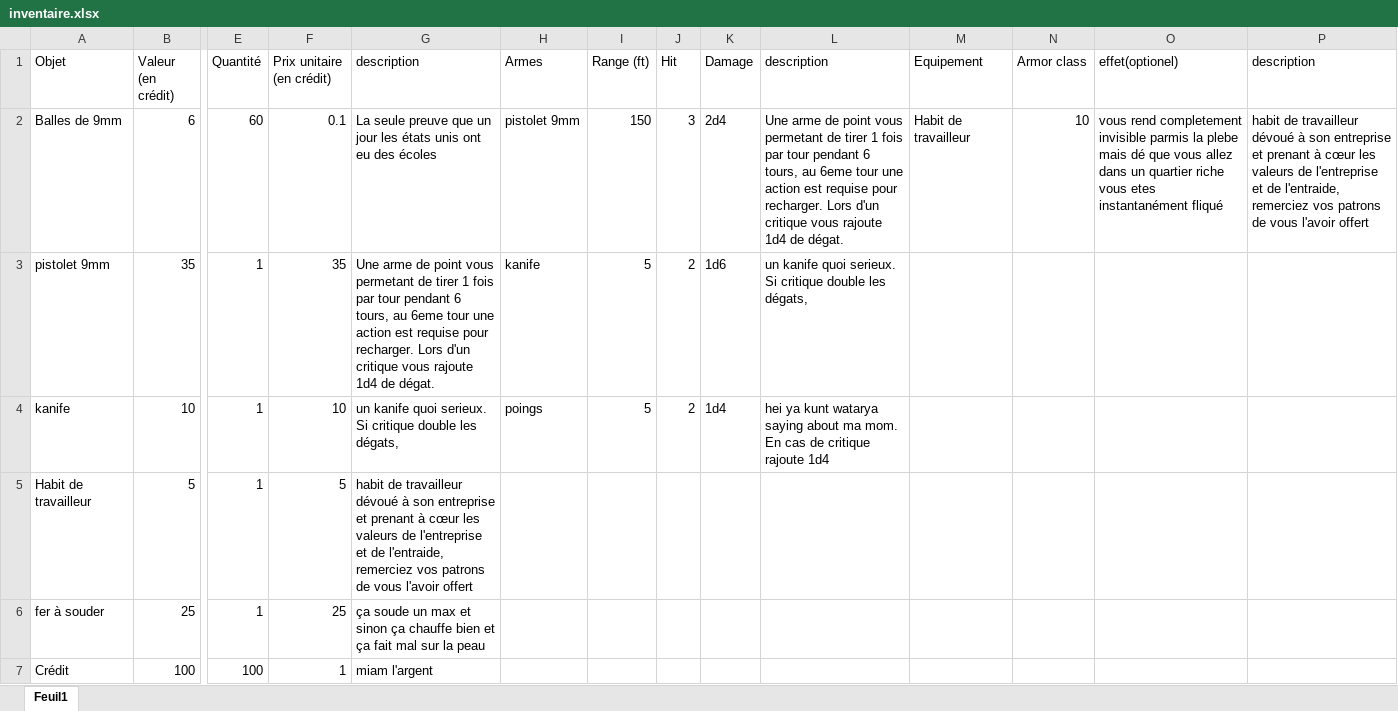
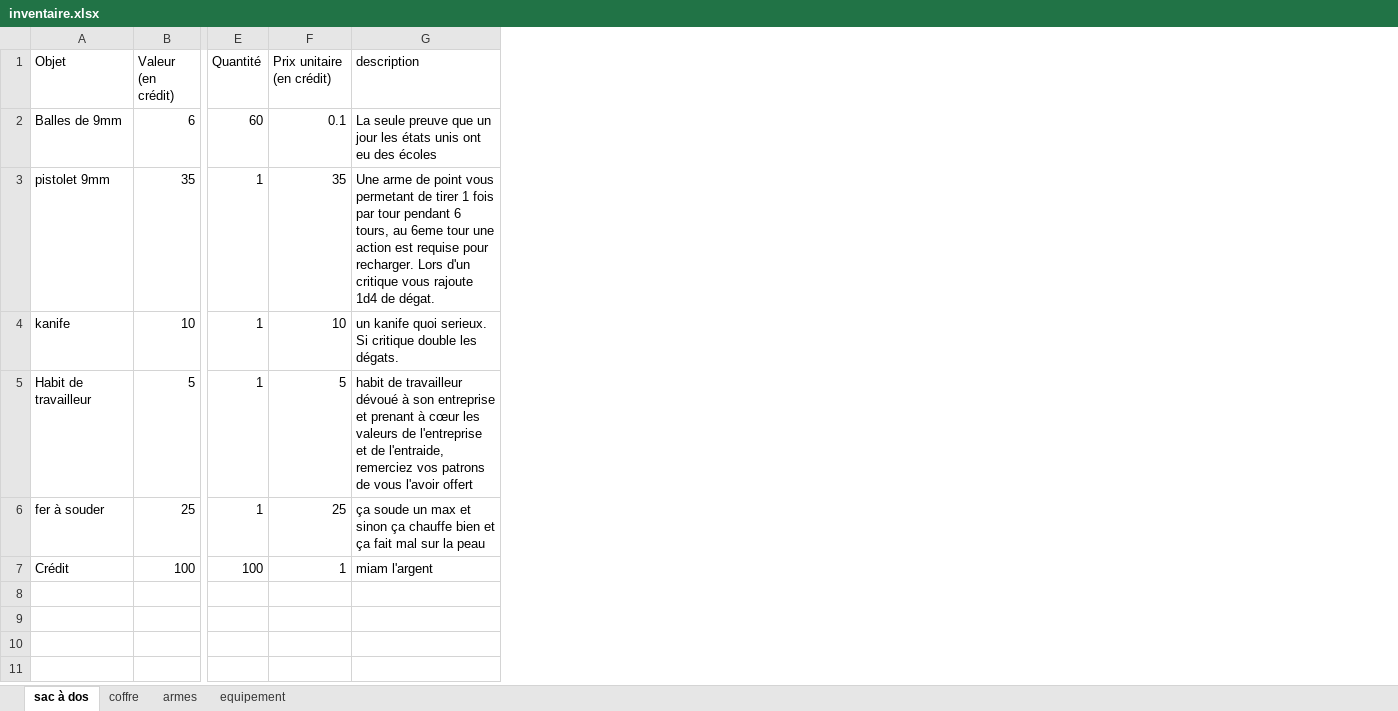
Before and after one commit to slexno/fiche-de-personnage-interactive, an Excel workbook: inventaire.xlsx, sheet sac à dos, drawn as a sheet; only a part is shown, gaps mark what is left out; values as stored, in another font and other column widths than the file's, no borders; table styles not drawn; the diff names each change by its address in the sheet, - before the commit and + after, or states it on an @@ line.

```diff
--- a/inventaire.xlsx (sheet sac à dos)
+++ b/inventaire.xlsx (sheet sac à dos)
-sheet tab: Feuil1
+sheet tab: sac à dos
+sheet tab: coffre
+sheet tab: armes
+sheet tab: equipement
-column H (Armes), rows 2-4: pistolet 9mm | kanife | poings
-column I (Range (ft)), rows 2-4: 150 | 5 | 5
-column J (Hit), rows 2-4: 3 | 2 | 2
-column K (Damage), rows 2-4: 2d4 | 1d6 | 1d4
-column L (description), rows 2-4: Une arme de point vous permetant de tirer 1 fois par tour pendant 6 tours, au 6eme tour une action est requise pour recharger. Lors d'un critique vous rajoute 1d4 de dégat. | un kanife quoi serieux. Si critique double les dégats, | hei ya kunt watarya saying about ma mom. En cas de critique rajoute 1d4
-column M (Equipement), row 2: Habit de travailleur
-column N (Armor class), row 2: 10
-column O (effet(optionel)), row 2: vous rend completement invisible parmis la plebe mais dé que vous allez dans un quartier riche vous etes instantanément fliqué
-column P (description), row 2: habit de travailleur dévoué à son entreprise et prenant à cœur les valeurs de l'entreprise et de l'entraide, remerciez vos patrons de vous l'avoir offert
-G4 (description): …double les dégats,
+G4 (description): …double les dégats.
```
Also changed, not shown: formulas that keep their value, caracteristique.xlsx, 1 other file.
